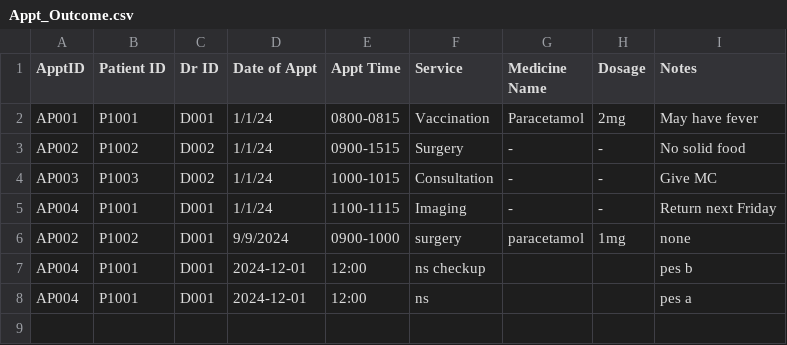
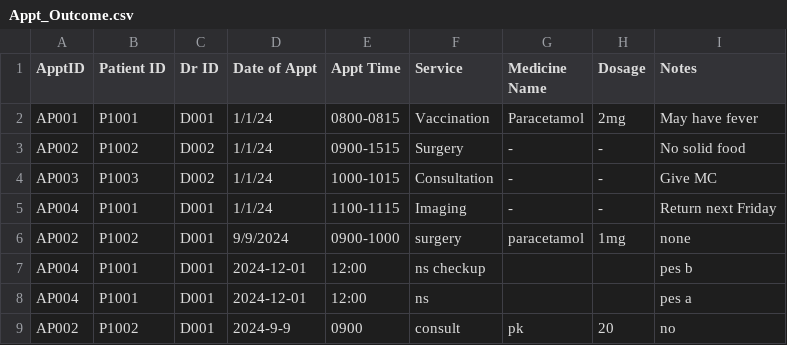
Before and after one commit to kritp03/SC2002-HMS-Group3, a CSV file: HMS/data/Appt_Outcome.csv, drawn as a sheet.

Commit message:
doctorUI option2
update medical record by adding a new entry of medical record instead of replacing old ones

```diff
--- a/HMS/data/Appt_Outcome.csv
+++ b/HMS/data/Appt_Outcome.csv
@@ -8 +8,2 @@ AP004,P1001,D001,2024-12-01,12:00,ns checkup,,,pes b
 AP004,P1001,D001,2024-12-01,12:00,ns,,,pes a
+AP002,P1002,D001,2024-9-9,0900,consult,pk, 20,no
```
Also changed, not shown: HMS/data/Appt_List.csv, 3 other files.
